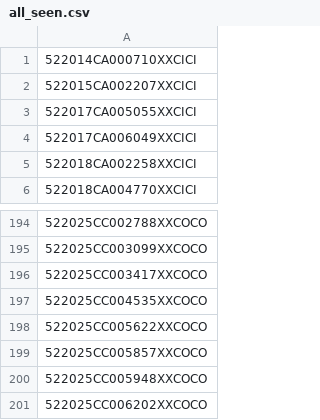
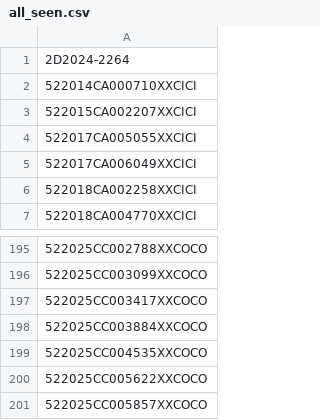
Before and after one commit to figlesias7/realforeclose, a CSV file: data/all_seen.csv, drawn as a sheet; only a part is shown, gaps mark what is left out; the shorter side is filled out with more unchanged rows.

```diff
--- a/data/all_seen.csv
+++ b/data/all_seen.csv
@@ -1 +1,2 @@
+2D2024-2264
 522014CA000710XXCICI
@@ -196,2 +197,3 @@
 522025CC003417XXCOCO
+522025CC003884XXCOCO
 522025CC004535XXCOCO
```
Also changed, not shown: data/event_log.csv, 3 other files.
